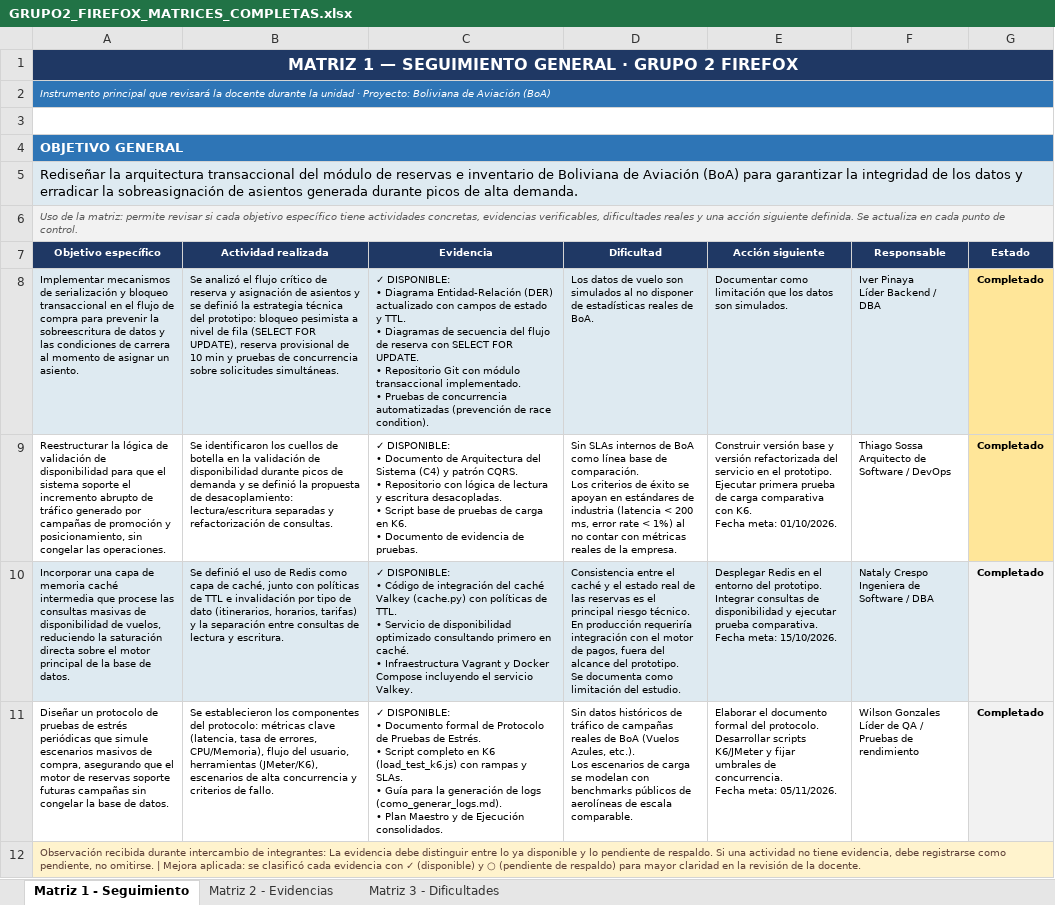
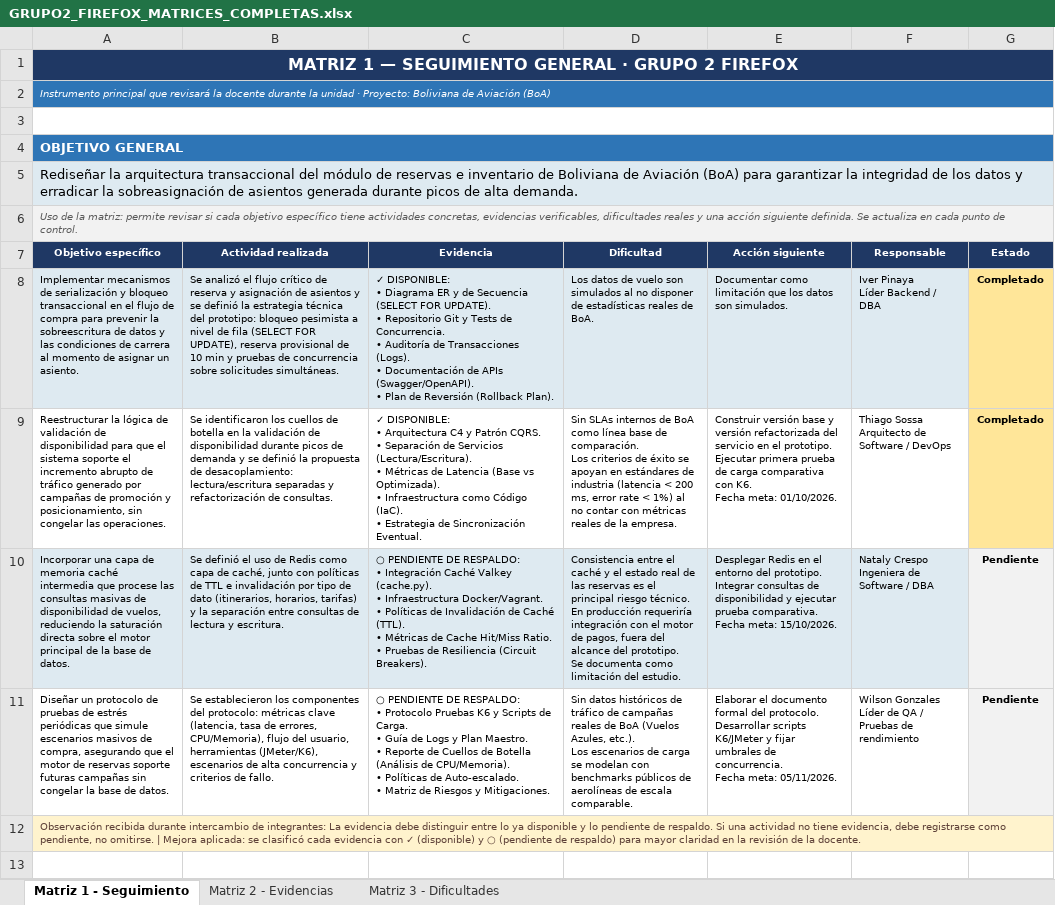
Before and after one commit to ipinaya-code/empresarial, an Excel workbook: docs/entregables/PRACTICA EMPRESARIAL/GRUPO2_FIREFOX_MATRICES_COMPLETAS.xlsx, sheet Matriz 1 - Seguimiento, drawn as a sheet; values as stored, in another font and other column widths than the file's, no borders; ↵ is a line break in a cell; the diff names each change by its address in the sheet, - before the commit and + after, or states it on an @@ line.

Commit message:
docs: agregar evidencias profesionales al excel y diagrama

```diff
--- a/docs/entregables/PRACTICA EMPRESARIAL/GRUPO2_FIREFOX_MATRICES_COMPLETAS.xlsx (sheet Matriz 1 - Seguimiento)
+++ b/docs/entregables/PRACTICA EMPRESARIAL/GRUPO2_FIREFOX_MATRICES_COMPLETAS.xlsx (sheet Matriz 1 - Seguimiento)
-C8 (Evidencia): …• Diagrama Entidad-Relación (DER) actualizado con campos de estado y TTL. ↵ • Diagramas de secuencia del flujo de reserva con SELECT FOR UPDATE. ↵ • Repositorio Git con módulo transaccional implementado. ↵ • Pruebas de concurrencia automatizadas (prevención de race condition).
+C8 (Evidencia): …• Diagrama ER y de Secuencia (SELECT FOR UPDATE). ↵ • Repositorio Git y Tests de Concurrencia. ↵ • Auditoría de Transacciones (Logs). ↵ • Documentación de APIs (Swagger/OpenAPI). ↵ • Plan de Reversión (Rollback Plan).
-C9 (Evidencia): …DISPONIBLE: ↵ • Documento de Arquitectura del Sistema (C4) y patrón CQRS. ↵ • Repositorio con lógica de lectura y escritura desacopladas. ↵ • Script base de pruebas de carga en K6. ↵ • Documento de evidencia de pruebas.
+C9 (Evidencia): …DISPONIBLE: ↵ • Arquitectura C4 y Patrón CQRS. ↵ • Separación de Servicios (Lectura/Escritura). ↵ • Métricas de Latencia (Base vs Optimizada). ↵ • Infraestructura como Código (IaC). ↵ • Estrategia de Sincronización Eventual.
-C10 (Evidencia): ✓ DISPONIBLE: ↵ • Código de integración del caché Valkey (cache.py) con políticas de TTL. ↵ • Servicio de disponibilidad optimizado consultando primero en caché. ↵ • Infraestructura Vagrant y Docker Compose incluyendo el servicio Valkey.
+C10 (Evidencia): ○ PENDIENTE DE RESPALDO: ↵ • Integración Caché Valkey (cache.py). ↵ • Infraestructura Docker/Vagrant. ↵ • Políticas de Invalidación de Caché (TTL). ↵ • Métricas de Cache Hit/Miss Ratio. ↵ • Pruebas de Resiliencia (Circuit Breakers).
-G10:G11 (Estado): Completado
+G10:G11 (Estado): Pendiente
-C11 (Evidencia): ✓ DISPONIBLE: ↵ • Documento formal de Protocolo de Pruebas de Estrés. ↵ • Script completo en K6 (load_test_k6.js) con rampas y SLAs. ↵ • Guía para la generación de logs (como_generar_logs.md). ↵ • Plan Maestro y de Ejecución consolidados.
+C11 (Evidencia): ○ PENDIENTE DE RESPALDO: ↵ • Protocolo Pruebas K6 y Scripts de Carga. ↵ • Guía de Logs y Plan Maestro. ↵ • Reporte de Cuellos de Botella (Análisis de CPU/Memoria). ↵ • Políticas de Auto-escalado. ↵ • Matriz de Riesgos y Mitigaciones.
```
Also changed, not shown: sheet Matriz 2 - Evidencias, 2 other files.
